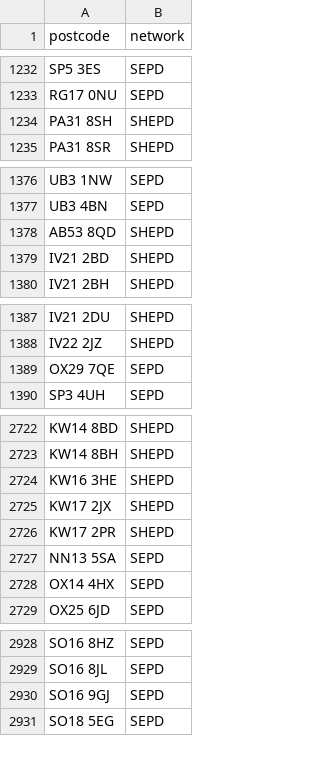
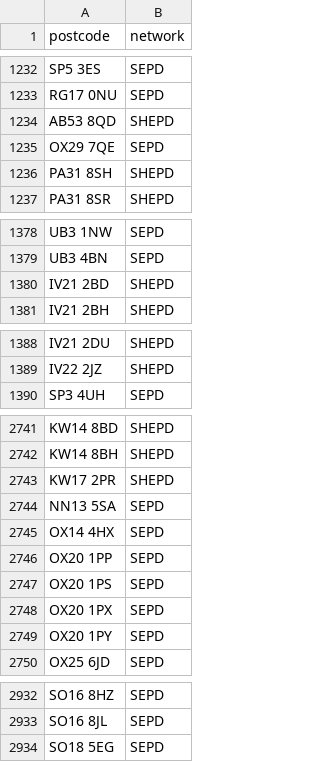
Before and after one commit to hatch-sse/powercuts-mvp, a CSV file: data/exports/postcodes_only_latest_7d.csv, drawn as a sheet; only a part is shown, gaps mark what is left out; the diff covers the shown part only.

```diff
--- a/data/exports/postcodes_only_latest_7d.csv
+++ b/data/exports/postcodes_only_latest_7d.csv
@@ -1233,2 +1233,4 @@ SP5 3ES,SEPD
 RG17 0NU,SEPD
+AB53 8QD,SHEPD
+OX29 7QE,SEPD
 PA31 8SH,SHEPD
@@ -1377,3 +1379,2 @@ UB3 1NW,SEPD
 UB3 4BN,SEPD
-AB53 8QD,SHEPD
 IV21 2BD,SHEPD
@@ -1388,3 +1389,2 @@ IV21 2DU,SHEPD
 IV22 2JZ,SHEPD
-OX29 7QE,SEPD
 SP3 4UH,SEPD
@@ -2723,4 +2742,2 @@ KW14 8BD,SHEPD
 KW14 8BH,SHEPD
-KW16 3HE,SHEPD
-KW17 2JX,SHEPD
 KW17 2PR,SHEPD
@@ -2728,2 +2745,6 @@ NN13 5SA,SEPD
 OX14 4HX,SEPD
+OX20 1PP,SEPD
+OX20 1PS,SEPD
+OX20 1PX,SEPD
+OX20 1PY,SEPD
 OX25 6JD,SEPD
@@ -2929,3 +2933,2 @@ SO16 8HZ,SEPD
 SO16 8JL,SEPD
-SO16 9GJ,SEPD
 SO18 5EG,SEPD
```
Also changed, not shown: 1 added row, 17 moved rows and 1 edited cell elsewhere in this file, data/exports/monthly/postcodes_2026-04.csv, data/exports/monthly/postcodes_current_month.csv, 3 other files.
